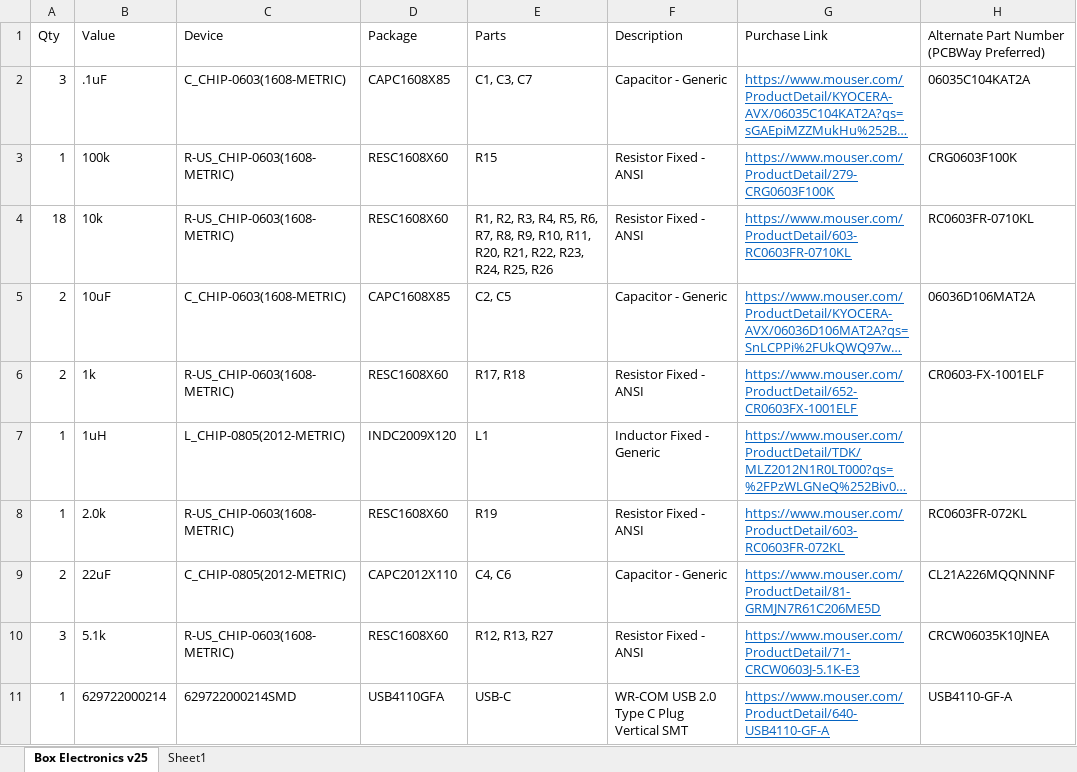
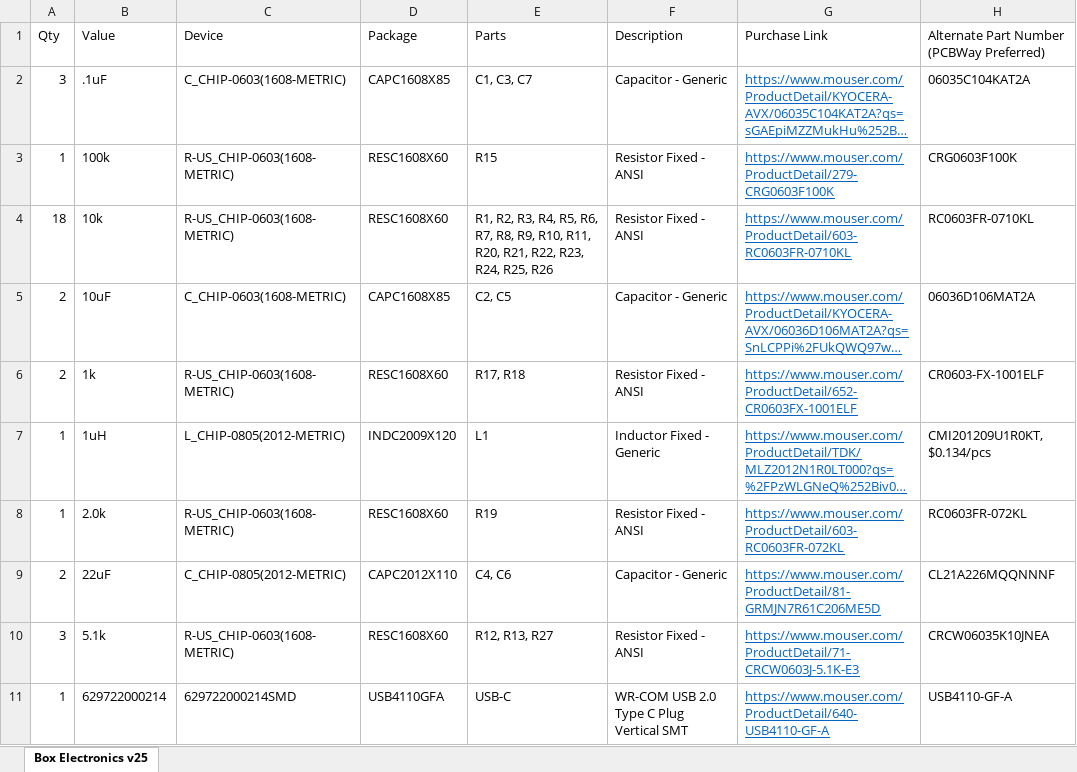
Before and after one commit to esp-cpp/esp-box-emu, an Excel workbook: ecad/Box Electronics v25.xlsx, sheet Box Electronics v25, drawn as a sheet; only a part is shown; long unchanged cells end in …; values as stored, in another font and other column widths than the file's, no borders; table styles not drawn; the diff names each change by its address in the sheet, - before the commit and + after, or states it on an @@ line.

```diff
--- a/ecad/Box Electronics v25.xlsx (sheet Box Electronics v25)
+++ b/ecad/Box Electronics v25.xlsx (sheet Box Electronics v25)
-sheet tab: Sheet1
-H7: (empty)
+H7: CMI201209U1R0KT, $0.134/pcs
```
Also changed, not shown: ecad/Box-3 Electronics v5.xlsx, 2 other files.
